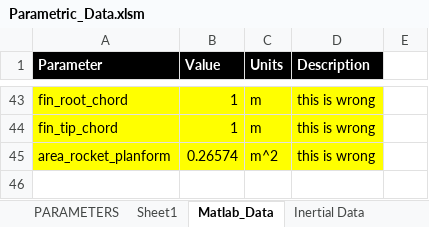
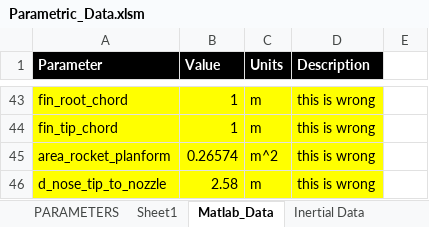
Before and after one commit to spaceconcordia/rocketry-performance, an Excel workbook: data/Parametric_Data.xlsm, sheet Matlab_Data, drawn as a sheet; only a part is shown, gaps mark what is left out; values as stored, in another font and other column widths than the file's, no borders; the diff names each change by its address in the sheet, - before the commit and + after, or states it on an @@ line.

```diff
--- a/data/Parametric_Data.xlsm (sheet Matlab_Data)
+++ b/data/Parametric_Data.xlsm (sheet Matlab_Data)
+row 46: d_nose_tip_to_nozzle | 2.58 | m | this is wrong
```
Also changed, not shown: 4 other files.
